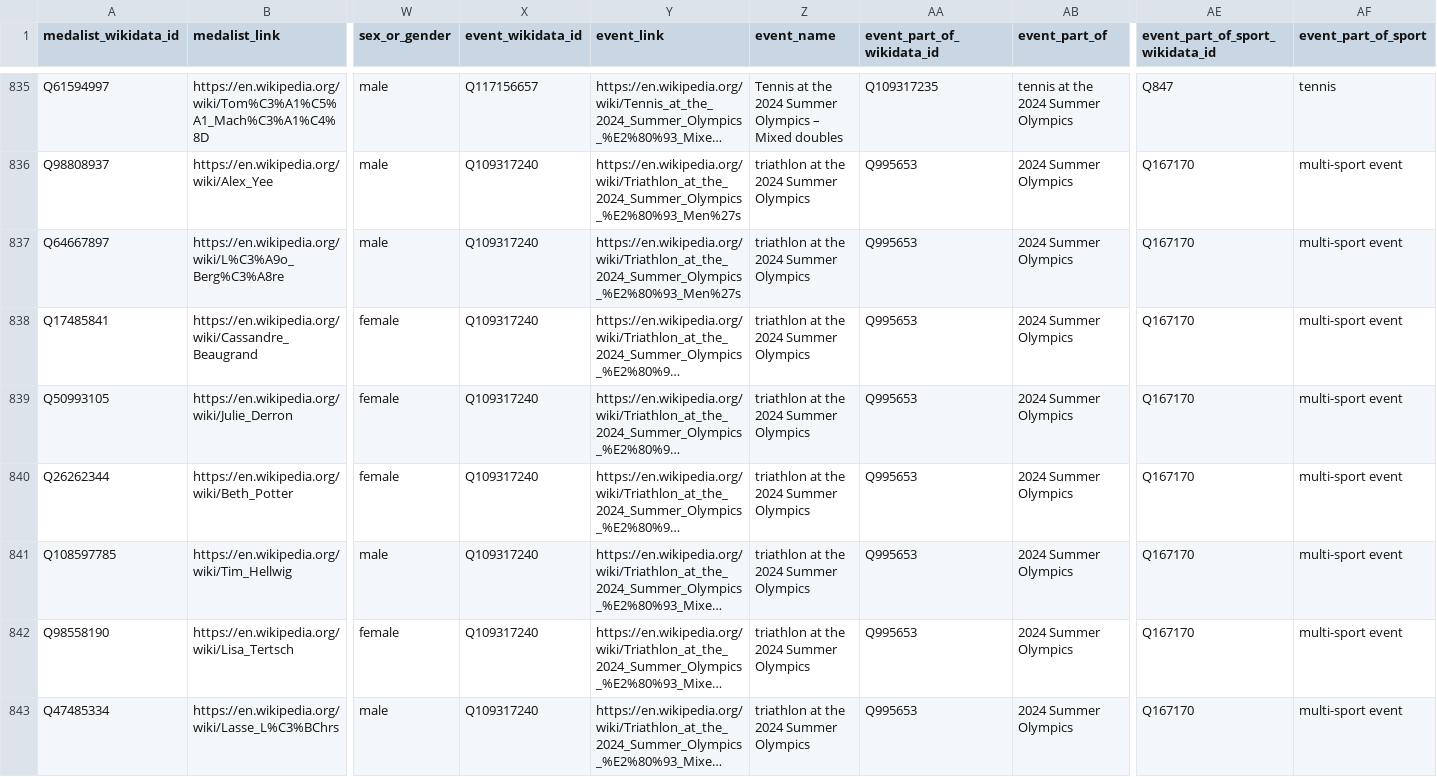
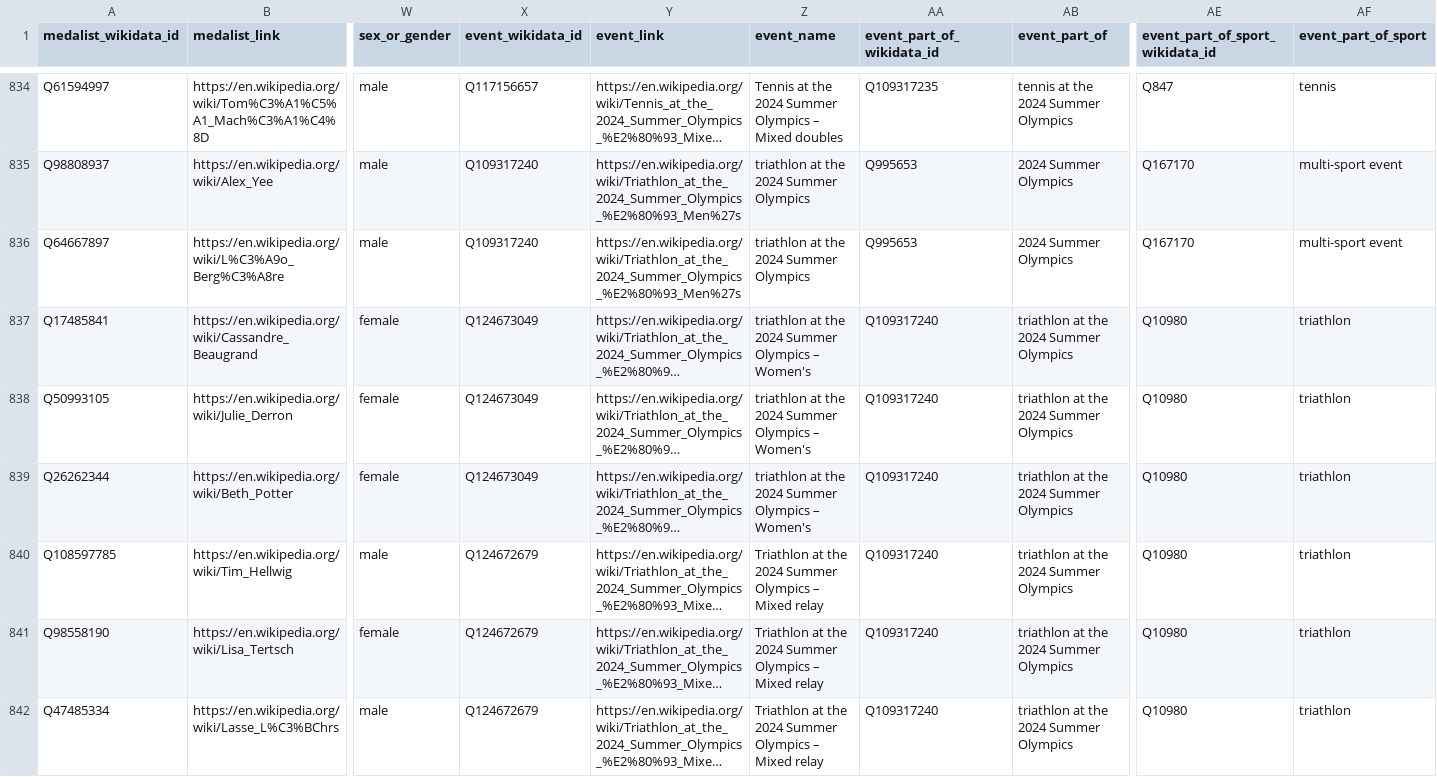
Before and after one commit to EDJNet/OlympicsGoNUTS, a CSV file: 2024/2024_medalists_nuts_only.csv, drawn as a sheet; only a part is shown, gaps mark what is left out; long unchanged cells end in …; addresses are those after the commit; the diff covers the shown part only; the diff names each change by its address in the sheet, - before the commit and + after, or states it on an @@ line.

Commit message:
fix missing events

```diff
--- a/2024/2024_medalists_nuts_only.csv
+++ b/2024/2024_medalists_nuts_only.csv
-X837:X839 (event_wikidata_id): Q109317240
+X837:X839 (event_wikidata_id): Q124673049
-Z837:Z839 (event_name): triathlon at the 2024 Summer Olympics
+Z837:Z839 (event_name): triathlon at the 2024 Summer Olympics – Women's
-AA837:AA842 (event_part_of_wikidata_id): Q995653
+AA837:AA842 (event_part_of_wikidata_id): Q109317240
-AB837:AB842 (event_part_of): 2024 Summer Olympics
+AB837:AB842 (event_part_of): triathlon at the 2024 Summer Olympics
-AE837:AE842 (event_part_of_sport_wikidata_id): Q167170
+AE837:AE842 (event_part_of_sport_wikidata_id): Q10980
-AF837:AF842 (event_part_of_sport): multi-sport event
+AF837:AF842 (event_part_of_sport): triathlon
-X840:X842 (event_wikidata_id): Q109317240
+X840:X842 (event_wikidata_id): Q124672679
-Z840:Z842 (event_name): triathlon at the 2024 Summer Olympics
+Z840:Z842 (event_name): Triathlon at the 2024 Summer Olympics – Mixed relay
```
Also changed, not shown: 1 removed row and 110 edited cells elsewhere in this file, 2024/2024_medals_per_million_residents_in_nuts2.csv, medalists_csv/medalists_2024.csv, 5 other files.
